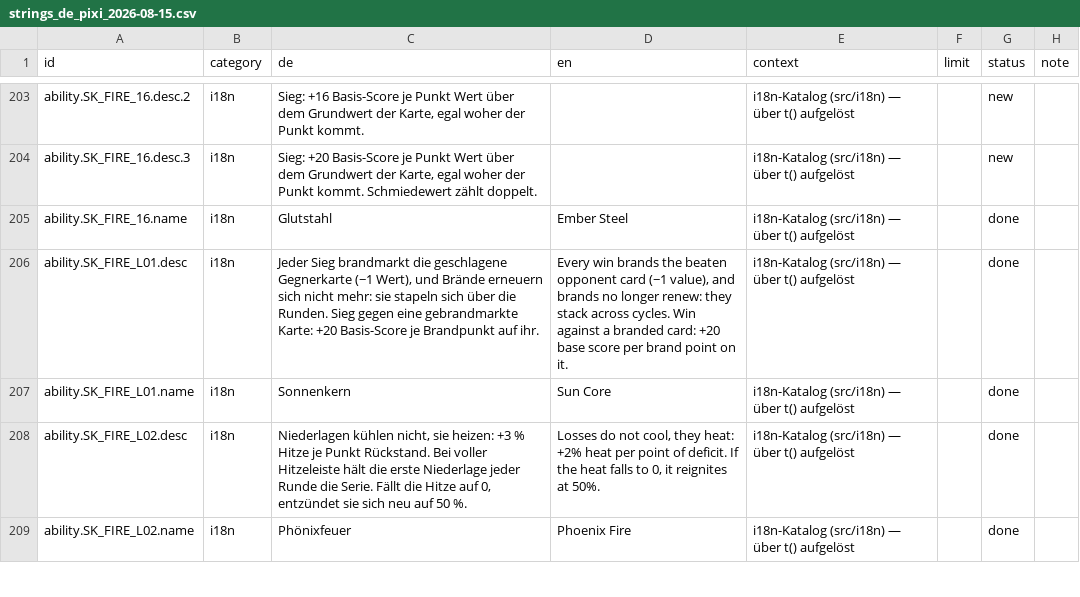
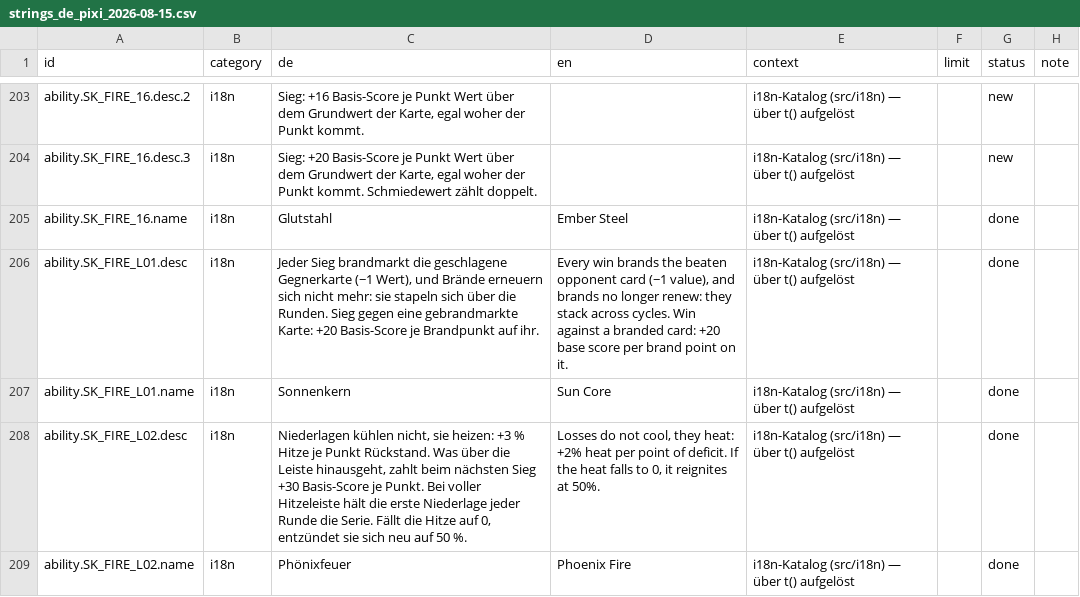
Before and after one commit to GitGudMonkeh/autostich, a CSV file: docs/localization/strings_de_pixi_2026-08-15.csv, drawn as a sheet; only a part is shown, gaps mark what is left out; the diff covers the shown part only.

```diff
--- a/docs/localization/strings_de_pixi_2026-08-15.csv
+++ b/docs/localization/strings_de_pixi_2026-08-15.csv
@@ -207,3 +207,3 @@
 "ability.SK_FIRE_L01.name","i18n","Sonnenkern","Sun Core","i18n-Katalog (src/i18n) — über t() aufgelöst","","done",""
-"ability.SK_FIRE_L02.desc","i18n","Niederlagen kühlen nicht, sie heizen: +3 % Hitze je Punkt Rückstand. Bei voller Hitzeleiste hält die erste Niederlage jeder Runde die Serie. Fällt die Hitze auf 0, entzündet sie sich neu auf 50 %.","Losses do not cool, they heat: +2% heat per point of deficit. If the heat falls to 0, it reignites at 50%.","i18n-Katalog (src/i18n) — über t() aufgelöst","","done",""
+"ability.SK_FIRE_L02.desc","i18n","Niederlagen kühlen nicht, sie heizen: +3 % Hitze je Punkt Rückstand. Was über die Leiste hinausgeht, zahlt beim nächsten Sieg +30 Basis-Score je Punkt. Bei voller Hitzeleiste hält die erste Niederlage jeder Runde die Serie. Fällt die Hitze auf 0, entzündet sie sich neu auf 50 %.","Losses do not cool, they heat: +2% heat per point of deficit. If the heat falls to 0, it reignites at 50%.","i18n-Katalog (src/i18n) — über t() aufgelöst","","done",""
 "ability.SK_FIRE_L02.name","i18n","Phönixfeuer","Phoenix Fire","i18n-Katalog (src/i18n) — über t() aufgelöst","","done",""
```
Also changed, not shown: 7 edited cells elsewhere in this file, docs/localization/strings_es.csv, docs/localization/strings_zh-Hans.csv, 11 other files.
